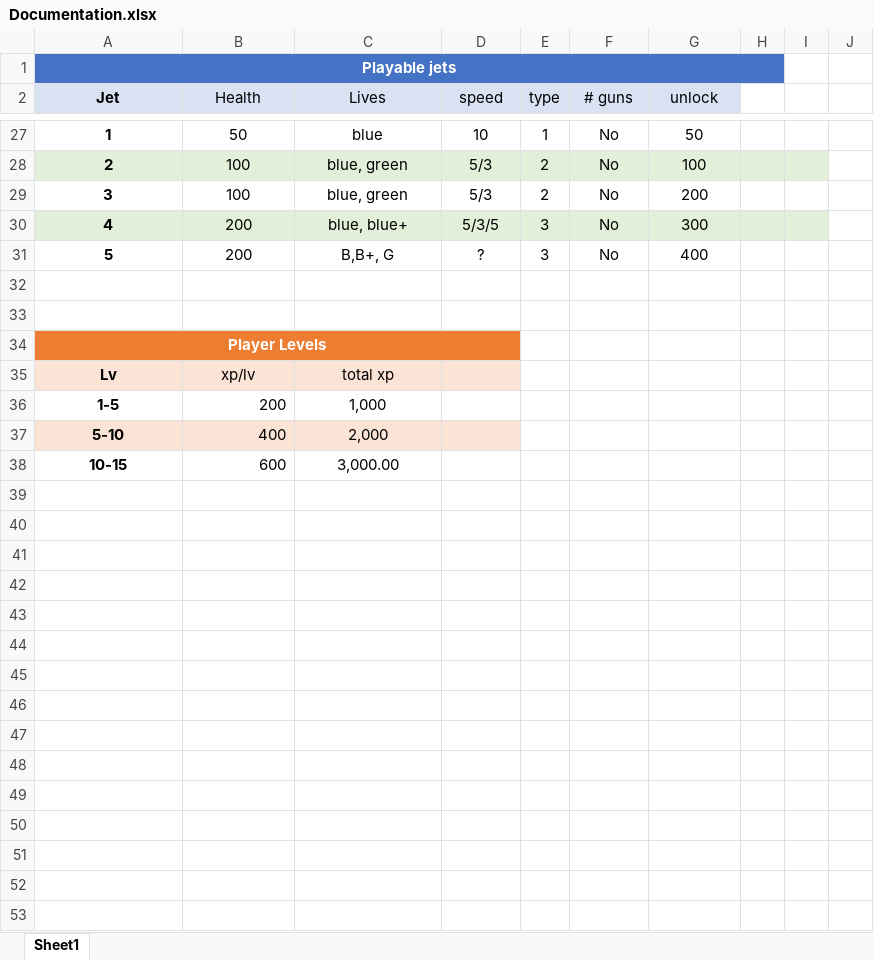
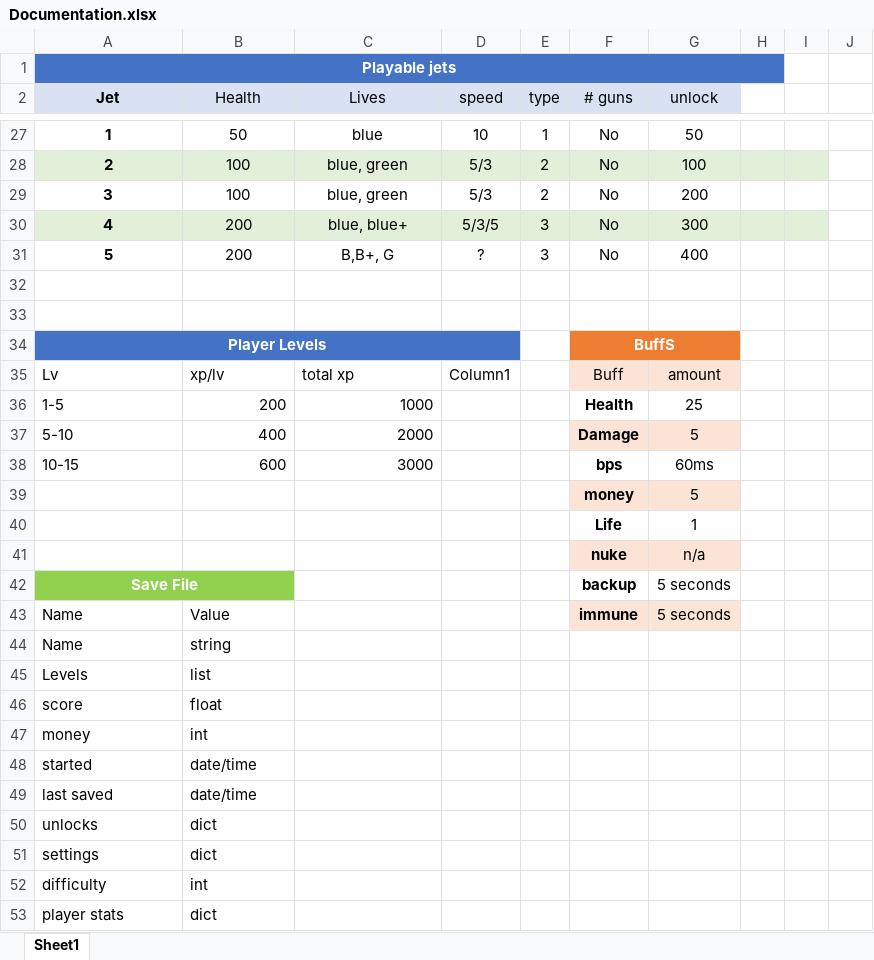
Before and after one commit to yoel169/pygame, an Excel workbook: Documentation.xlsx, sheet Sheet1, drawn as a sheet; only a part is shown, gaps mark what is left out; values as stored, in another font and other column widths than the file's, no borders; charts and pictures and table styles not drawn; removed rows and columns are numbered as before the commit, all else as after; rows hold the shown columns only; the diff names each change by its address in the sheet, - before the commit and + after, or states it on an @@ line.

Commit message:
update 2.68

```diff
--- a/Documentation.xlsx (sheet Sheet1)
+++ b/Documentation.xlsx (sheet Sheet1)
-A34:D34 fill: #ED7D31
+A34:D34 fill: #4472C4
-F34 (# guns): (empty)
+F34 (# guns): BuffS
-F34:G34 fill: none
+F34:G34 fill: #ED7D31
+F34:G34 merged
-A35:D35 fill: #FBE4D5
+A35:D35 fill: none
-A35:C35 alignment: center
+A35:C35 alignment: left
-A35 bold: on
+A35 bold: off
-D35 (speed): (empty)
+D35 (speed): Column1
-F35 (# guns): (empty)
+F35 (# guns): Buff
-F35:G35 fill: none
+F35:G35 fill: #FBE4D5
-G35 (unlock): (empty)
+G35 (unlock): amount
-row 36: 1-5 | 200 | 1,000
-row 37: 5-10 | 400 | 2,000
-row 38: 10-15 | 600 | 3,000.00
+row 36: 1-5 | 200 | 1000 |  |  | Health | 25
+row 37: 5-10 | 400 | 2000 |  |  | Damage | 5
+row 38: 10-15 | 600 | 3000 |  |  | bps | 60ms
+row 39:  |  |  |  |  | money | 5
+row 40:  |  |  |  |  | Life | 1
+row 41:  |  |  |  |  | nuke | n/a
+row 42: Save File |  |  |  |  | backup | 5 seconds
+row 43: Name | Value |  |  |  | immune | 5 seconds
+row 44: Name | string
+row 45: Levels | list
+row 46: score | float
+row 47: money | int
+row 48: started | date/time
+row 49: last saved | date/time
+row 50: unlocks | dict
+row 51: settings | dict
+row 52: difficulty | int
+row 53: player stats | dict
```
